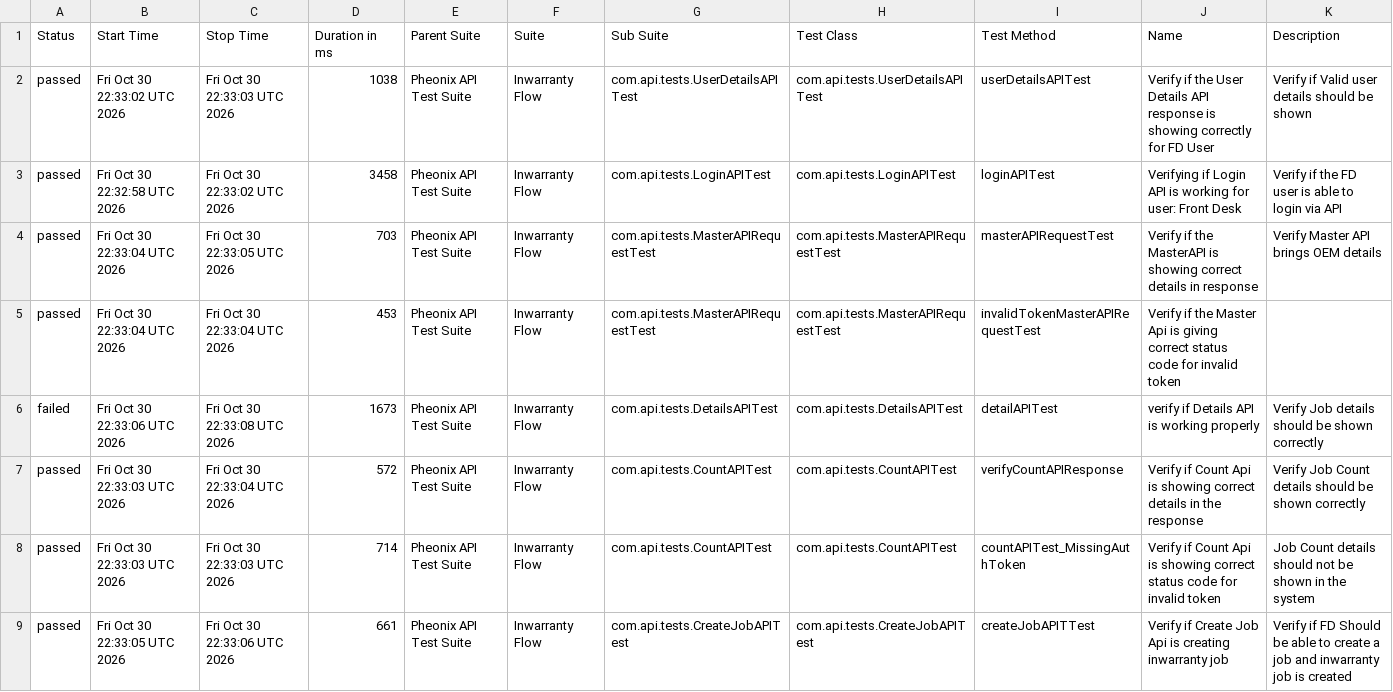
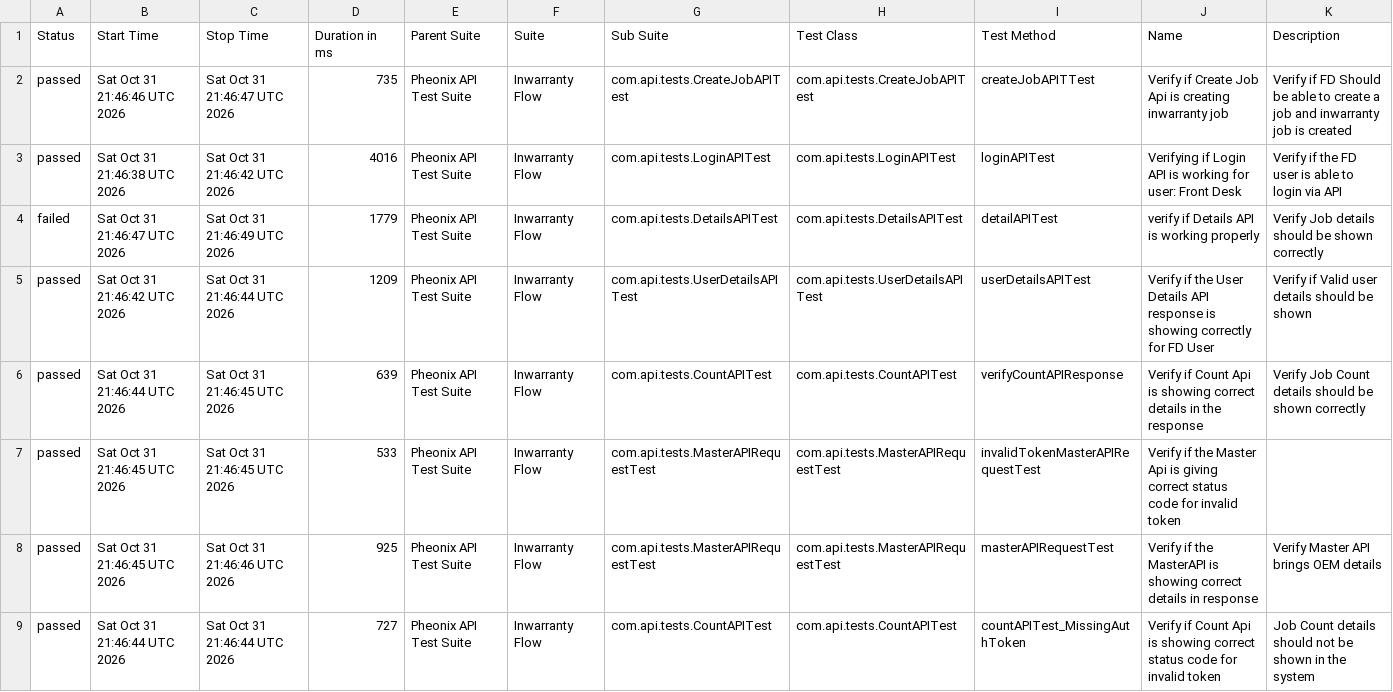
Before and after one commit to AnantKinlekar/PheonixTestAutomationFramework, a CSV file: data/suites.csv, drawn as a sheet.

```diff
--- a/data/suites.csv
+++ b/data/suites.csv
@@ -1,9 +1,9 @@
 "Status","Start Time","Stop Time","Duration in ms","Parent Suite","Suite","Sub Suite","Test Class","Test Method","Name","Description"
-"passed","Fri Oct 30 22:33:02 UTC 2026","Fri Oct 30 22:33:03 UTC 2026","1038","Pheonix API Test Suite","Inwarranty Flow","com.api.tests.UserDetailsAPITest","com.api.tests.UserDetailsAPITest","userDetailsAPITest","Verify if the User Details API response is showing correctly for FD User","Verify if Valid user details should be shown"
-"passed","Fri Oct 30 22:32:58 UTC 2026","Fri Oct 30 22:33:02 UTC 2026","3458","Pheonix API Test Suite","Inwarranty Flow","com.api.tests.LoginAPITest","com.api.tests.LoginAPITest","loginAPITest","Verifying if Login API is working for user: Front Desk","Verify if the FD user is able to login via API"
-"passed","Fri Oct 30 22:33:04 UTC 2026","Fri Oct 30 22:33:05 UTC 2026","703","Pheonix API Test Suite","Inwarranty Flow","com.api.tests.MasterAPIRequestTest","com.api.tests.MasterAPIRequestTest","masterAPIRequestTest","Verify if the MasterAPI is showing correct details in response","Verify Master API brings OEM details"
-"passed","Fri Oct 30 22:33:04 UTC 2026","Fri Oct 30 22:33:04 UTC 2026","453","Pheonix API Test Suite","Inwarranty Flow","com.api.tests.MasterAPIRequestTest","com.api.tests.MasterAPIRequestTest","invalidTokenMasterAPIRequestTest","Verify if the Master Api is giving correct status code for invalid token",""
-"failed","Fri Oct 30 22:33:06 UTC 2026","Fri Oct 30 22:33:08 UTC 2026","1673","Pheonix API Test Suite","Inwarranty Flow","com.api.tests.DetailsAPITest","com.api.tests.DetailsAPITest","detailAPITest","verify if Details API is working properly","Verify Job details should be shown correctly"
-"passed","Fri Oct 30 22:33:03 UTC 2026","Fri Oct 30 22:33:04 UTC 2026","572","Pheonix API Test Suite","Inwarranty Flow","com.api.tests.CountAPITest","com.api.tests.CountAPITest","verifyCountAPIResponse","Verify if Count Api is showing correct details in the response","Verify Job Count details should be shown correctly"
-"passed","Fri Oct 30 22:33:03 UTC 2026","Fri Oct 30 22:33:03 UTC 2026","714","Pheonix API Test Suite","Inwarranty Flow","com.api.tests.CountAPITest","com.api.tests.CountAPITest","countAPITest_MissingAuthToken","Verify if Count Api is showing correct status code for invalid token","Job Count details should not be shown in the system"
-"passed","Fri Oct 30 22:33:05 UTC 2026","Fri Oct 30 22:33:06 UTC 2026","661","Pheonix API Test Suite","Inwarranty Flow","com.api.tests.CreateJobAPITest","com.api.tests.CreateJobAPITest","createJobAPITTest","Verify if Create Job Api is creating inwarranty job","Verify if FD Should be able to create a job and inwarranty job is created"
+"passed","Sat Oct 31 21:46:46 UTC 2026","Sat Oct 31 21:46:47 UTC 2026","735","Pheonix API Test Suite","Inwarranty Flow","com.api.tests.CreateJobAPITest","com.api.tests.CreateJobAPITest","createJobAPITTest","Verify if Create Job Api is creating inwarranty job","Verify if FD Should be able to create a job and inwarranty job is created"
+"passed","Sat Oct 31 21:46:38 UTC 2026","Sat Oct 31 21:46:42 UTC 2026","4016","Pheonix API Test Suite","Inwarranty Flow","com.api.tests.LoginAPITest","com.api.tests.LoginAPITest","loginAPITest","Verifying if Login API is working for user: Front Desk","Verify if the FD user is able to login via API"
+"failed","Sat Oct 31 21:46:47 UTC 2026","Sat Oct 31 21:46:49 UTC 2026","1779","Pheonix API Test Suite","Inwarranty Flow","com.api.tests.DetailsAPITest","com.api.tests.DetailsAPITest","detailAPITest","verify if Details API is working properly","Verify Job details should be shown correctly"
+"passed","Sat Oct 31 21:46:42 UTC 2026","Sat Oct 31 21:46:44 UTC 2026","1209","Pheonix API Test Suite","Inwarranty Flow","com.api.tests.UserDetailsAPITest","com.api.tests.UserDetailsAPITest","userDetailsAPITest","Verify if the User Details API response is showing correctly for FD User","Verify if Valid user details should be shown"
+"passed","Sat Oct 31 21:46:44 UTC 2026","Sat Oct 31 21:46:45 UTC 2026","639","Pheonix API Test Suite","Inwarranty Flow","com.api.tests.CountAPITest","com.api.tests.CountAPITest","verifyCountAPIResponse","Verify if Count Api is showing correct details in the response","Verify Job Count details should be shown correctly"
+"passed","Sat Oct 31 21:46:45 UTC 2026","Sat Oct 31 21:46:45 UTC 2026","533","Pheonix API Test Suite","Inwarranty Flow","com.api.tests.MasterAPIRequestTest","com.api.tests.MasterAPIRequestTest","invalidTokenMasterAPIRequestTest","Verify if the Master Api is giving correct status code for invalid token",""
+"passed","Sat Oct 31 21:46:45 UTC 2026","Sat Oct 31 21:46:46 UTC 2026","925","Pheonix API Test Suite","Inwarranty Flow","com.api.tests.MasterAPIRequestTest","com.api.tests.MasterAPIRequestTest","masterAPIRequestTest","Verify if the MasterAPI is showing correct details in response","Verify Master API brings OEM details"
+"passed","Sat Oct 31 21:46:44 UTC 2026","Sat Oct 31 21:46:44 UTC 2026","727","Pheonix API Test Suite","Inwarranty Flow","com.api.tests.CountAPITest","com.api.tests.CountAPITest","countAPITest_MissingAuthToken","Verify if Count Api is showing correct status code for invalid token","Job Count details should not be shown in the system"
```
Also changed, not shown: data/behaviors.csv, 52 other files.
